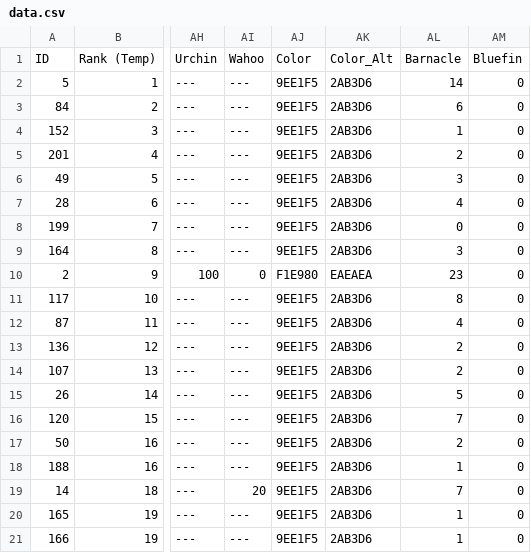
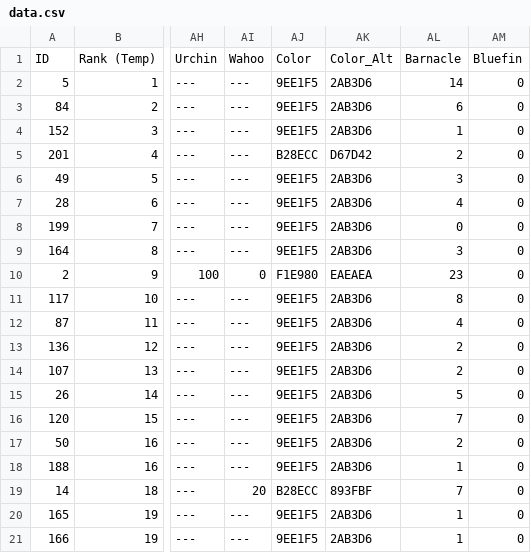
Before and after one commit to Finazon/finazoninkCSV, a CSV file: data.csv, drawn as a sheet; only a part is shown, gaps mark what is left out; the diff names each change by its address in the sheet, - before the commit and + after, or states it on an @@ line.

Commit message:
colors

```diff
--- a/data.csv
+++ b/data.csv
-AJ5: 9EE1F5
+AJ5: B28ECC
-AK5: 2AB3D6
+AK5: D67D42
-AJ19: 9EE1F5
+AJ19: B28ECC
-AK19: 2AB3D6
+AK19: 893FBF
```
